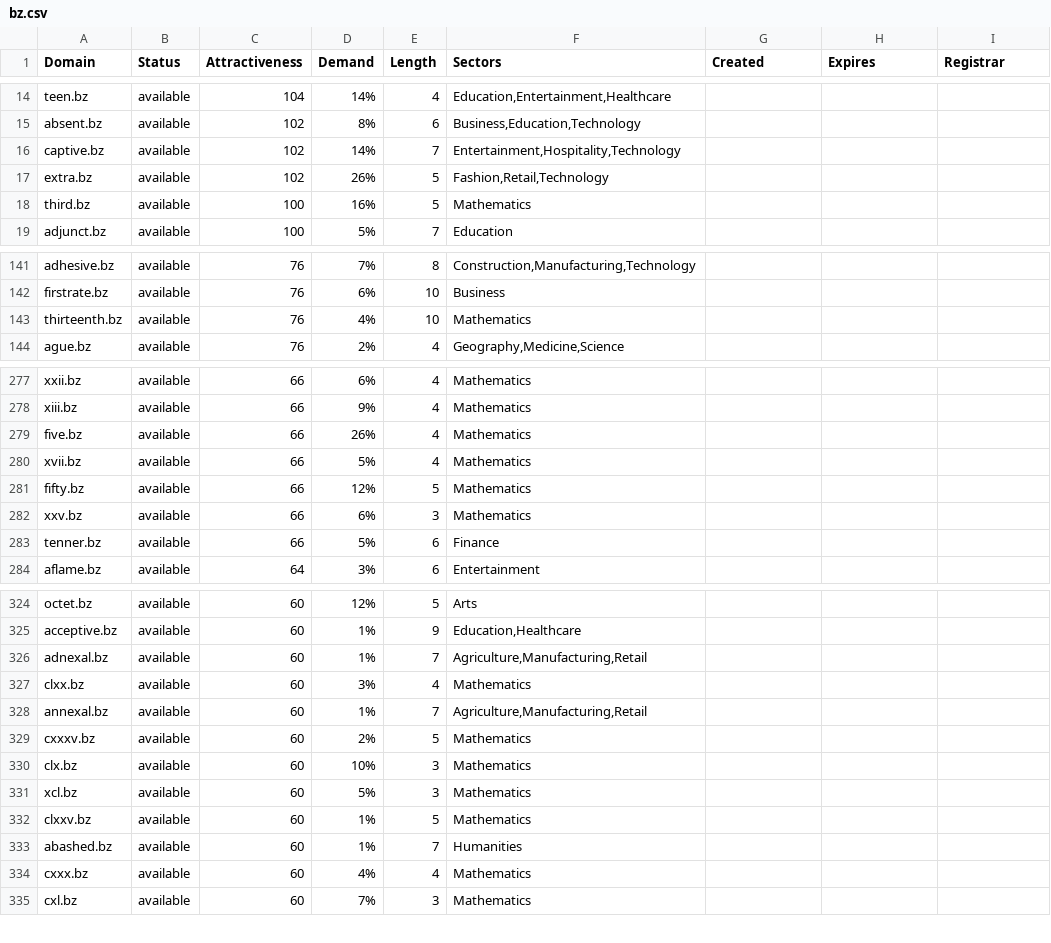
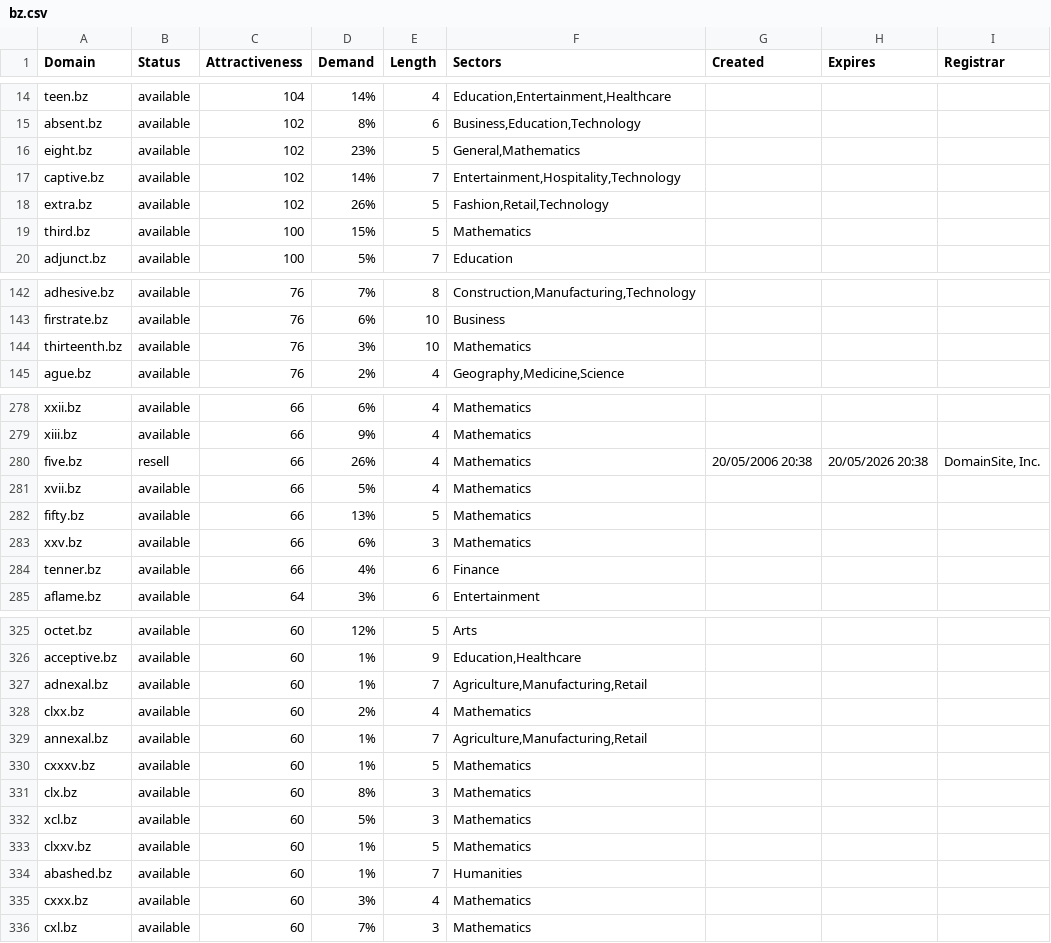
Before and after one commit to UniqueDomains/bz-oneword-domains, a CSV file: bz.csv, drawn as a sheet; only a part is shown, gaps mark what is left out; the diff covers the shown part only.

Commit message:
Domains update

```diff
--- a/bz.csv
+++ b/bz.csv
@@ -15,5 +15,6 @@ teen.bz,available,104,14%,4,"Education,Entertainment,Healthcare",,,
 absent.bz,available,102,8%,6,"Business,Education,Technology",,,
+eight.bz,available,102,23%,5,"General,Mathematics",,,
 captive.bz,available,102,14%,7,"Entertainment,Hospitality,Technology",,,
 extra.bz,available,102,26%,5,"Fashion,Retail,Technology",,,
-third.bz,available,100,16%,5,Mathematics,,,
+third.bz,available,100,15%,5,Mathematics,,,
 adjunct.bz,available,100,5%,7,Education,,,
@@ -142,3 +143,3 @@ adhesive.bz,available,76,7%,8,"Construction,Manufacturing,Technology",,,
 firstrate.bz,available,76,6%,10,Business,,,
-thirteenth.bz,available,76,4%,10,Mathematics,,,
+thirteenth.bz,available,76,3%,10,Mathematics,,,
 ague.bz,available,76,2%,4,"Geography,Medicine,Science",,,
@@ -278,7 +279,7 @@ xxii.bz,available,66,6%,4,Mathematics,,,
 xiii.bz,available,66,9%,4,Mathematics,,,
-five.bz,available,66,26%,4,Mathematics,,,
+five.bz,resell,66,26%,4,Mathematics,20/05/2006 20:38,20/05/2026 20:38,"DomainSite, Inc."
 xvii.bz,available,66,5%,4,Mathematics,,,
-fifty.bz,available,66,12%,5,Mathematics,,,
+fifty.bz,available,66,13%,5,Mathematics,,,
 xxv.bz,available,66,6%,3,Mathematics,,,
-tenner.bz,available,66,5%,6,Finance,,,
+tenner.bz,available,66,4%,6,Finance,,,
 aflame.bz,available,64,3%,6,Entertainment,,,
@@ -326,6 +327,6 @@ acceptive.bz,available,60,1%,9,"Education,Healthcare",,,
 adnexal.bz,available,60,1%,7,"Agriculture,Manufacturing,Retail",,,
-clxx.bz,available,60,3%,4,Mathematics,,,
+clxx.bz,available,60,2%,4,Mathematics,,,
 annexal.bz,available,60,1%,7,"Agriculture,Manufacturing,Retail",,,
-cxxxv.bz,available,60,2%,5,Mathematics,,,
-clx.bz,available,60,10%,3,Mathematics,,,
+cxxxv.bz,available,60,1%,5,Mathematics,,,
+clx.bz,available,60,8%,3,Mathematics,,,
 xcl.bz,available,60,5%,3,Mathematics,,,
@@ -333,3 +334,3 @@ clxxv.bz,available,60,1%,5,Mathematics,,,
 abashed.bz,available,60,1%,7,Humanities,,,
-cxxx.bz,available,60,4%,4,Mathematics,,,
+cxxx.bz,available,60,3%,4,Mathematics,,,
 cxl.bz,available,60,7%,3,Mathematics,,,
```
Also changed, not shown: 50 edited cells elsewhere in this file, 2 other files.
